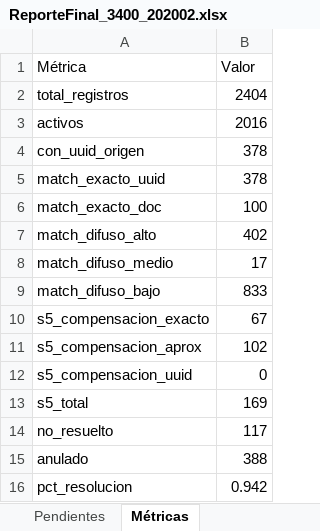
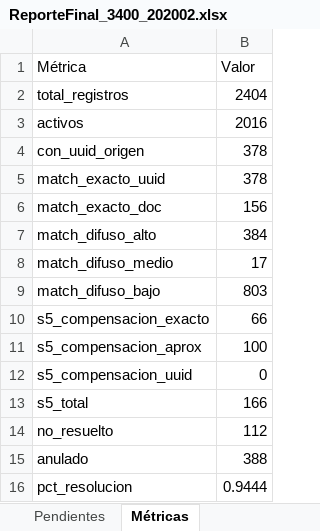
Before and after one commit to tadeoaguilar/agentePAM, an Excel workbook: output/ReporteFinal_3400_202002.xlsx, sheet Métricas, drawn as a sheet; values as stored, in another font and other column widths than the file's, no borders; the diff names each change by its address in the sheet, - before the commit and + after, or states it on an @@ line.

```diff
--- a/output/ReporteFinal_3400_202002.xlsx (sheet Métricas)
+++ b/output/ReporteFinal_3400_202002.xlsx (sheet Métricas)
-B6 (Valor): 100
+B6 (Valor): 156
-B7 (Valor): 402
+B7 (Valor): 384
-B9 (Valor): 833
+B9 (Valor): 803
-B10 (Valor): 67
+B10 (Valor): 66
-B11 (Valor): 102
+B11 (Valor): 100
-B13 (Valor): 169
+B13 (Valor): 166
-B14 (Valor): 117
+B14 (Valor): 112
-B16 (Valor): 0.942
+B16 (Valor): 0.9444
```
Also changed, not shown: sheet Resultado, sheet Pendientes, files/Pagos/3408.XLSX, files/Pagos/3413.XLSX, 13 other files.
